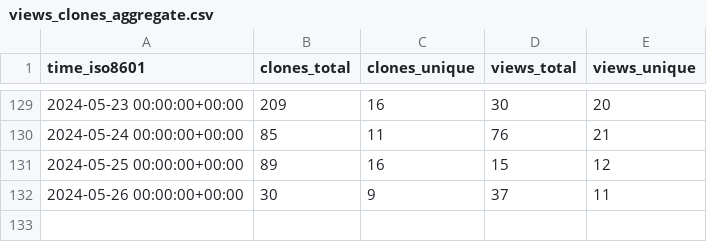
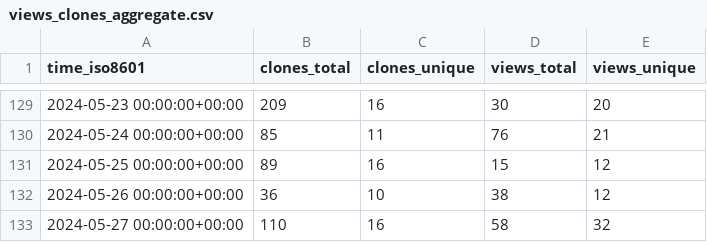
Before and after one commit to open-feature/spec, a CSV file: open-feature/spec/ghrs-data/views_clones_aggregate.csv, drawn as a sheet; only a part is shown, gaps mark what is left out.

```diff
--- a/open-feature/spec/ghrs-data/views_clones_aggregate.csv
+++ b/open-feature/spec/ghrs-data/views_clones_aggregate.csv
@@ -131,2 +131,3 @@ time_iso8601,clones_total,clones_unique,views_total,views_unique
 2024-05-25 00:00:00+00:00,89,16,15,12
-2024-05-26 00:00:00+00:00,30,9,37,11
+2024-05-26 00:00:00+00:00,36,10,38,12
+2024-05-27 00:00:00+00:00,110,16,58,32
```
Also changed, not shown: 1 other file.
